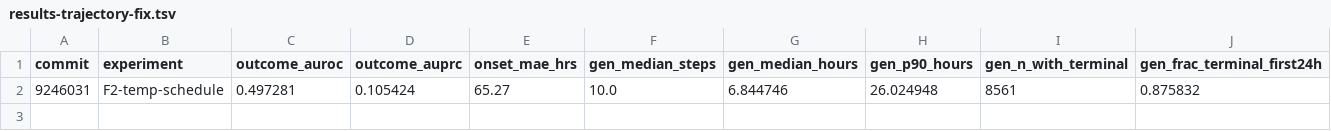
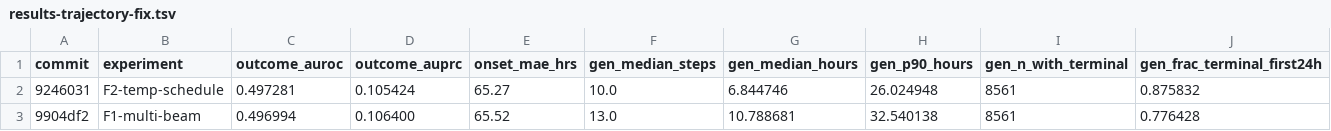
Before and after one commit to shaharoded/INTERVenE-Ar, a TSV file: results/results-trajectory-fix.tsv, drawn as a sheet; only a part is shown; rows hold the shown columns only; the diff names each change by its address in the sheet, - before the commit and + after, or states it on an @@ line.

```diff
--- a/results/results-trajectory-fix.tsv
+++ b/results/results-trajectory-fix.tsv
+row 3: 9904df2 | F1-multi-beam | 0.496994 | 0.106400 | 65.52 | 13.0 | 10.788681 | 32.540138 | 8561 | 0.776428
```
Also changed, not shown: 2 other files.
